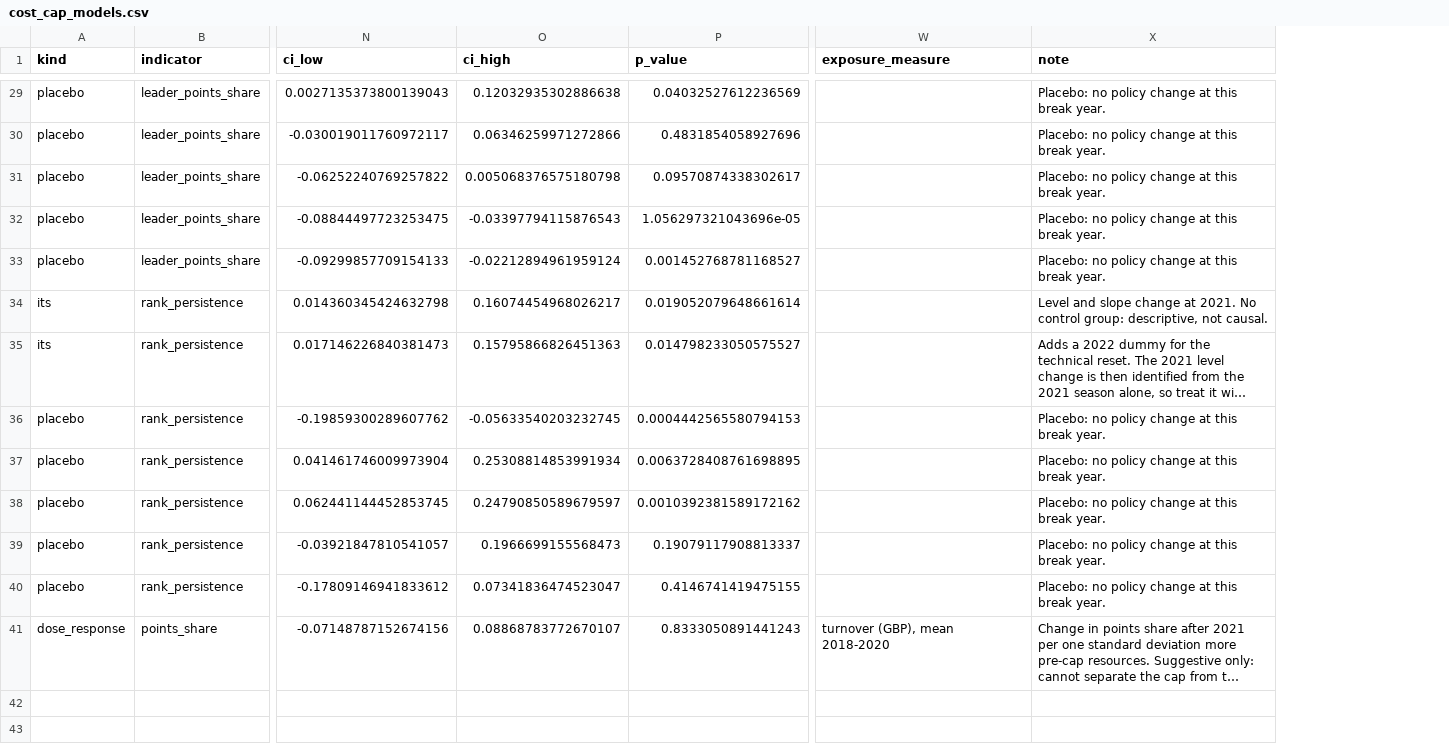
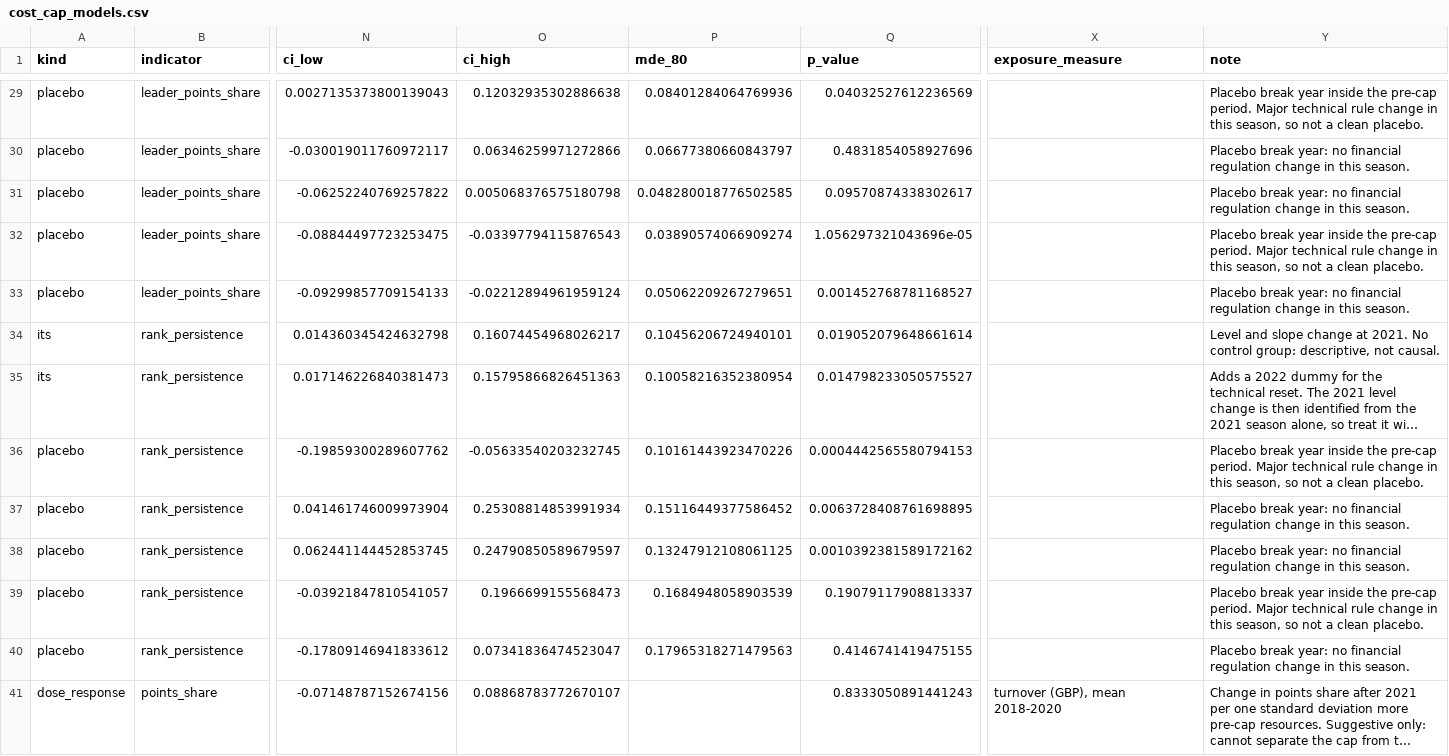
Before and after one commit to NahianIbnat-2000/F1-moneyball, a CSV file: website/public/data/cost_cap_models.csv, drawn as a sheet; only a part is shown, gaps mark what is left out; long unchanged cells end in …; addresses are those after the commit; the diff covers the shown part only; the diff names each change by its address in the sheet, - before the commit and + after, or states it on an @@ line.

```diff
--- a/website/public/data/cost_cap_models.csv
+++ b/website/public/data/cost_cap_models.csv
+column P (mde_80), rows 29-40: 0.08401284064769936 | 0.06677380660843797 | 0.048280018776502585 | 0.03890574066909274 | 0.05062209267279651 | 0.10456206724940101 | 0.10058216352380954 | 0.10161443923470226 | 0.15116449377586452 | 0.13247912108061125 | 0.1684948058903539 | 0.17965318271479563
-Y29 (note): Placebo: no policy change at this break year.
+Y29 (note): Placebo break year inside the pre-cap period. Major technical rule change in this season, so not a clean placebo.
-Y30:Y31 (note): Placebo: no policy change at this break year.
+Y30:Y31 (note): Placebo break year: no financial regulation change in this season.
-Y32 (note): Placebo: no policy change at this break year.
+Y32 (note): Placebo break year inside the pre-cap period. Major technical rule change in this season, so not a clean placebo.
-Y33 (note): Placebo: no policy change at this break year.
+Y33 (note): Placebo break year: no financial regulation change in this season.
-Y36 (note): Placebo: no policy change at this break year.
+Y36 (note): Placebo break year inside the pre-cap period. Major technical rule change in this season, so not a clean placebo.
-Y37:Y38 (note): Placebo: no policy change at this break year.
+Y37:Y38 (note): Placebo break year: no financial regulation change in this season.
-Y39 (note): Placebo: no policy change at this break year.
+Y39 (note): Placebo break year inside the pre-cap period. Major technical rule change in this season, so not a clean placebo.
-Y40 (note): Placebo: no policy change at this break year.
+Y40 (note): Placebo break year: no financial regulation change in this season.
```
Also changed, not shown: 19 edited cells elsewhere in this file, website/public/data/efficiency.csv, website/public/data/model_results.csv, 11 other files.
